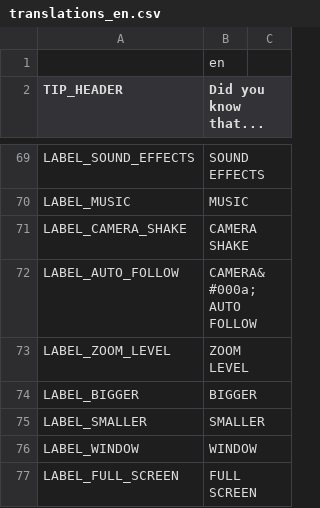
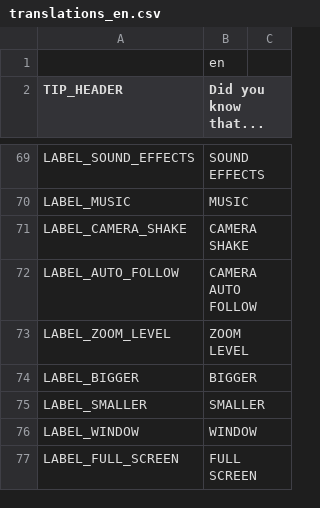
Before and after one commit to w84death/Tanks-of-Freedom, a CSV file: translations/translations_en.csv, drawn as a sheet; only a part is shown, gaps mark what is left out.

```diff
--- a/translations/translations_en.csv
+++ b/translations/translations_en.csv
@@ -71,3 +71,3 @@ LABEL_MUSIC,MUSIC
 LABEL_CAMERA_SHAKE,CAMERA SHAKE
-LABEL_AUTO_FOLLOW,CAMERA&#000a;AUTO FOLLOW
+LABEL_AUTO_FOLLOW,CAMERA AUTO FOLLOW
 LABEL_ZOOM_LEVEL,ZOOM LEVEL
```
Also changed, not shown: translations/translations.csv, translations/translations_fr.csv, 3 other files.
